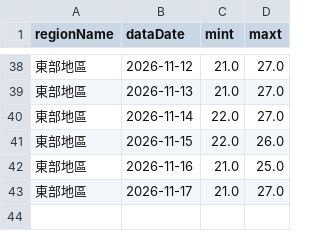
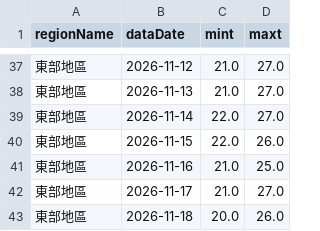
Before and after one commit to A0966411725-png/HW1-CWA-Weather, a CSV file: weather_data.csv, drawn as a sheet; only a part is shown, gaps mark what is left out; the diff covers the shown part only.

```diff
--- a/weather_data.csv
+++ b/weather_data.csv
@@ -43 +42,2 @@
 東部地區,2026-11-17,21.0,27.0
+東部地區,2026-11-18,20.0,26.0
```
Also changed, not shown: 5 added rows, 6 removed rows and 25 edited cells elsewhere in this file, 1 other file.
